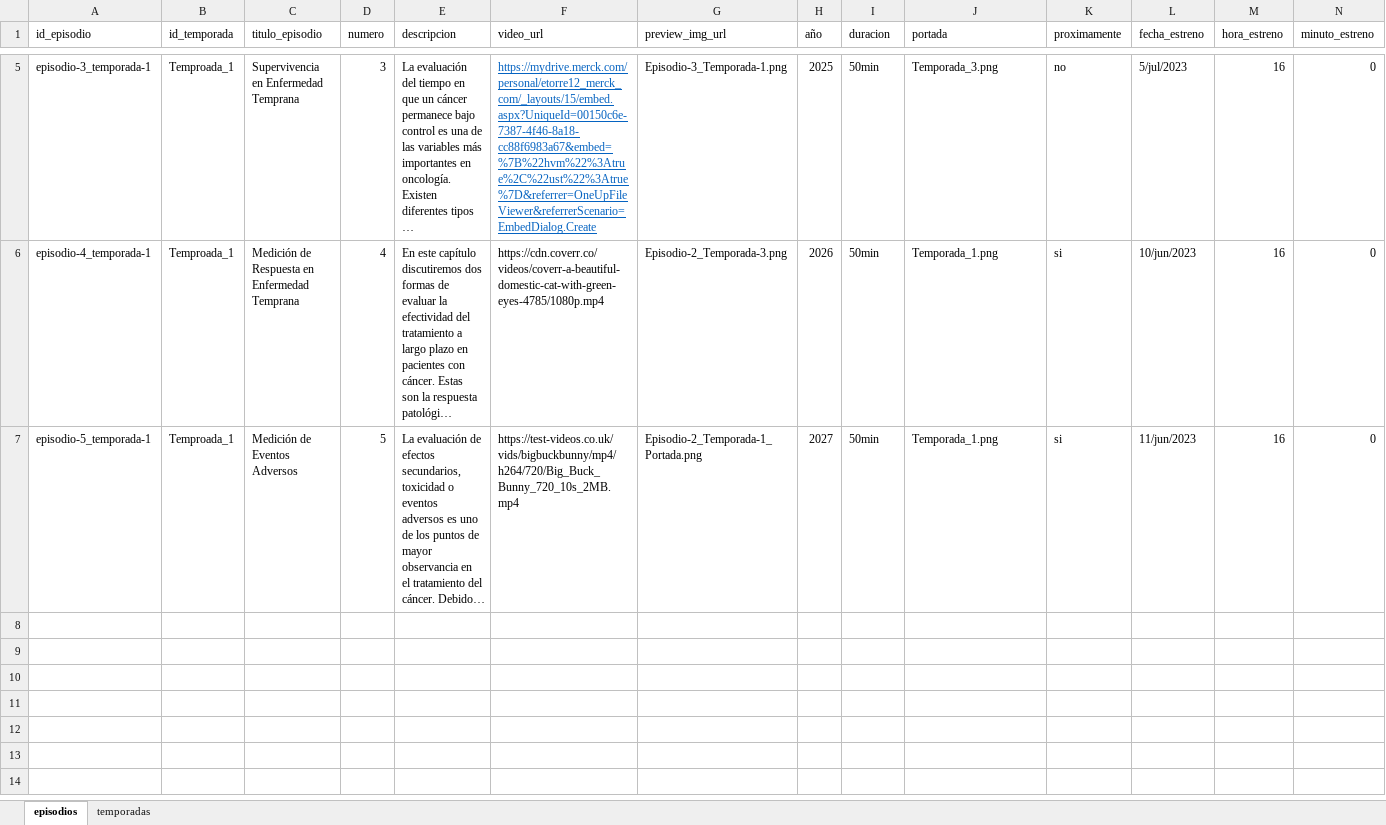
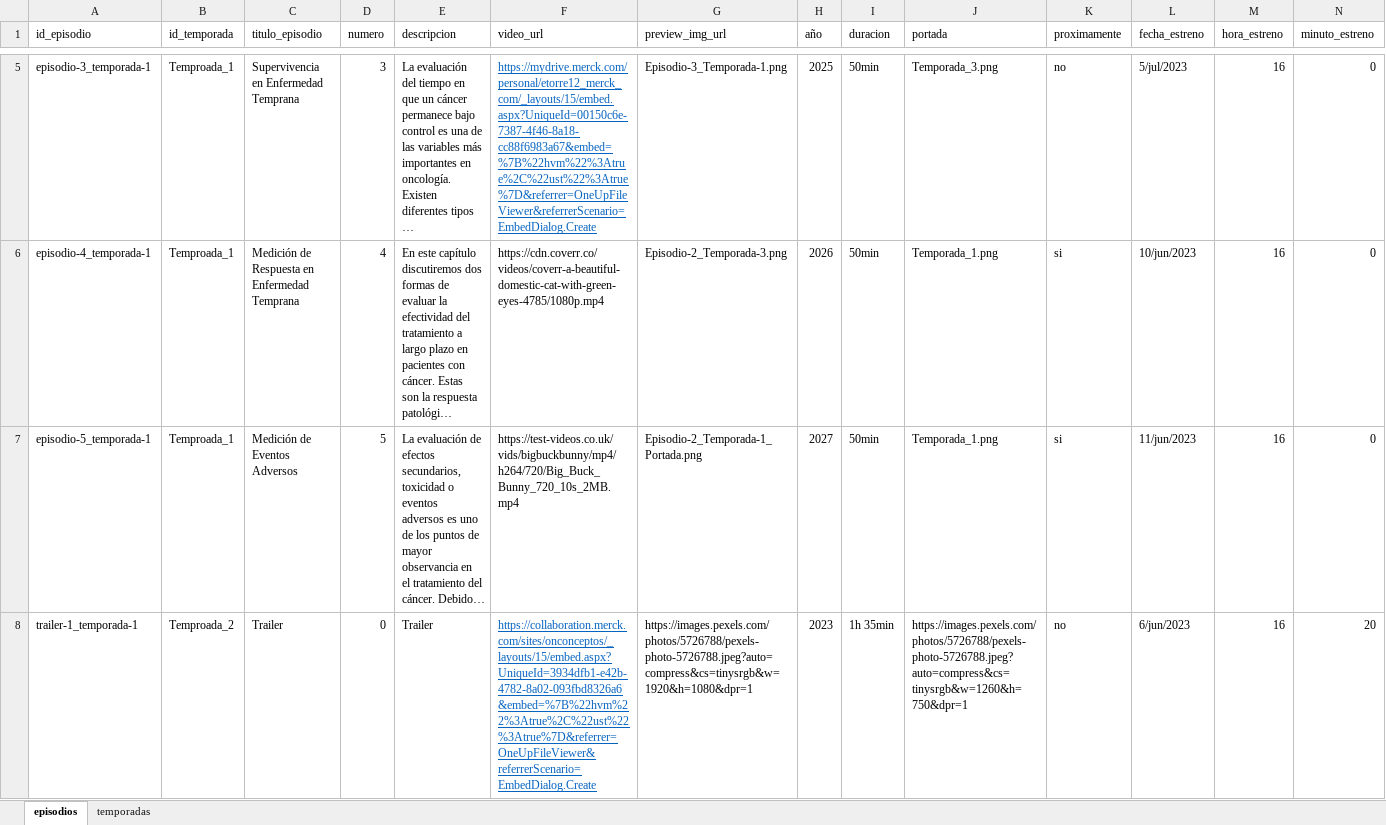
Before and after one commit to Angellomon/onco-ceptos, an Excel workbook: public/datos-onconceptos.xlsx, sheet episodios, drawn as a sheet; only a part is shown, gaps mark what is left out; long unchanged cells end in …; values as stored, in another font and other column widths than the file's, no borders; rows hold the shown columns only; the diff names each change by its address in the sheet, - before the commit and + after, or states it on an @@ line.

Commit message:
chore: update dummy db

```diff
--- a/public/datos-onconceptos.xlsx (sheet episodios)
+++ b/public/datos-onconceptos.xlsx (sheet episodios)
+row 8: trailer-1_temporada-1 | Temproada_2 | Trailer | 0 | Trailer | https://collaboration.merck.com/sites/onconceptos/_layouts/15/embed.aspx?UniqueId=3934dfb1-e42b-4782-8a02-093fbd8326a6&embed=%7B%22hvm%22%3Atrue%2C%22ust%22%3Atrue%7D&referrer=OneUpFileViewer&referrerScenario=EmbedDialog.Create | https://images.pexels.com/photos/5726788/pexels-photo-5726788.jpeg?auto=compress&cs=tinysrgb&w=1920&h=1080&dpr=1 | 2023 | 1h 35min | https://images.pexels.com/photos/5726788/pexels-photo-5726788.jpeg?auto=compress&cs=tinysrgb&w=1260&h=750&dpr=1 | no | 6/jun/2023 | 16 | 20
```
Also changed, not shown: sheet temporadas.
